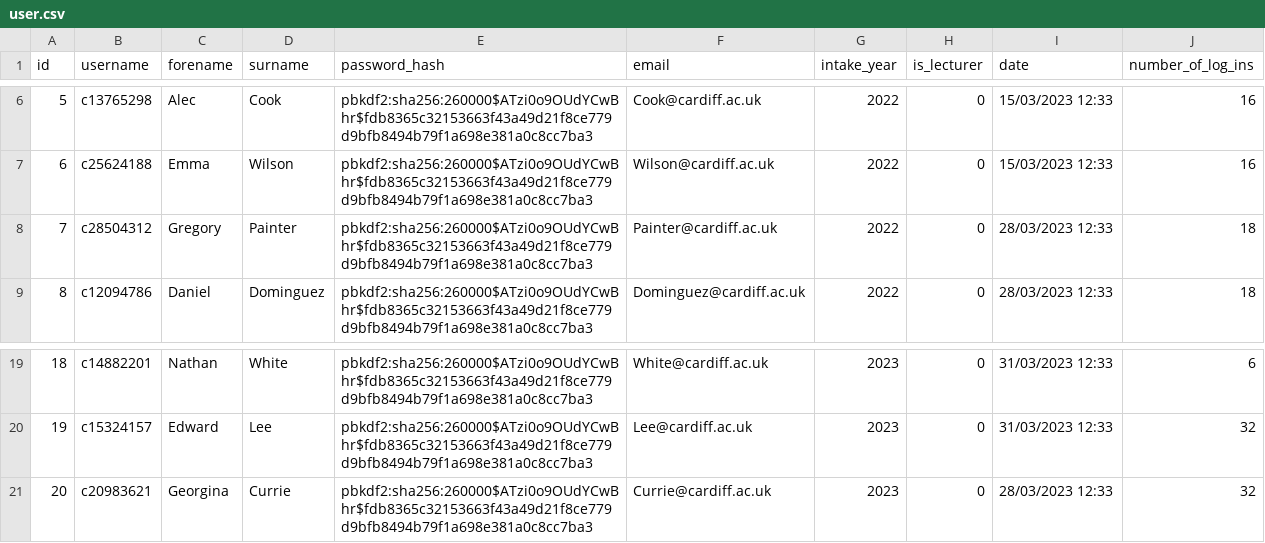
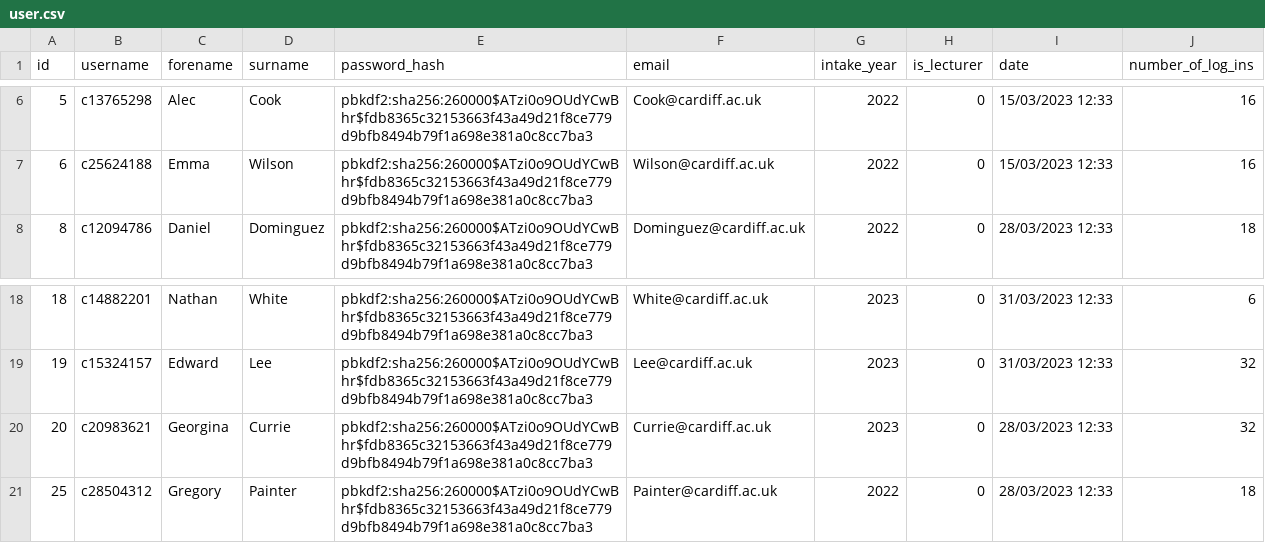
Before and after one commit to Iron-Chef/Automated_Assessment_Tool, a CSV file: user.csv, drawn as a sheet; only a part is shown, gaps mark what is left out.

```diff
--- a/user.csv
+++ b/user.csv
@@ -7,3 +7,2 @@ id,username,forename,surname,password_hash,email,intake_year,is_lecturer,date,nu
 6,c25624188,Emma,Wilson,pbkdf2:sha256:260000$ATzi0o9OUdYCwBhr$fdb8365c32153663f43a49d21f8ce779d9bfb8494b79f1a698e381a0c8cc7ba3,Wilson@cardiff.ac.uk,2022,0,15/03/2023 12:33,16
-7,c28504312,Gregory,Painter,pbkdf2:sha256:260000$ATzi0o9OUdYCwBhr$fdb8365c32153663f43a49d21f8ce779d9bfb8494b79f1a698e381a0c8cc7ba3,Painter@cardiff.ac.uk,2022,0,28/03/2023 12:33,18
 8,c12094786,Daniel,Dominguez,pbkdf2:sha256:260000$ATzi0o9OUdYCwBhr$fdb8365c32153663f43a49d21f8ce779d9bfb8494b79f1a698e381a0c8cc7ba3,Dominguez@cardiff.ac.uk,2022,0,28/03/2023 12:33,18
@@ -21 +20,2 @@ id,username,forename,surname,password_hash,email,intake_year,is_lecturer,date,nu
 20,c20983621,Georgina,Currie,pbkdf2:sha256:260000$ATzi0o9OUdYCwBhr$fdb8365c32153663f43a49d21f8ce779d9bfb8494b79f1a698e381a0c8cc7ba3,Currie@cardiff.ac.uk,2023,0,28/03/2023 12:33,32
+25,c28504312,Gregory,Painter,pbkdf2:sha256:260000$ATzi0o9OUdYCwBhr$fdb8365c32153663f43a49d21f8ce779d9bfb8494b79f1a698e381a0c8cc7ba3,Painter@cardiff.ac.uk,2022,0,28/03/2023 12:33,18
```
Also changed, not shown: 10 other files.
